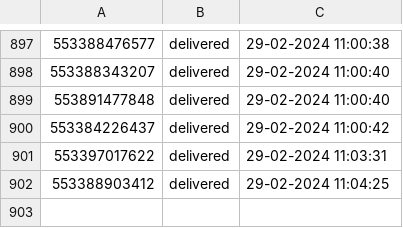
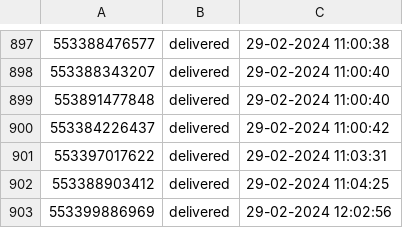
Before and after one commit to pedro0506/glitch-filadelfia, a CSV file: whatsapp-log.csv, drawn as a sheet; only a part is shown, gaps mark what is left out; the diff names each change by its address in the sheet, - before the commit and + after, or states it on an @@ line.

Commit message:
🚩💑 Checkpoint

```diff
--- a/whatsapp-log.csv
+++ b/whatsapp-log.csv
+row 903: 553399886969 | delivered | 29-02-2024 12:02:56
```
